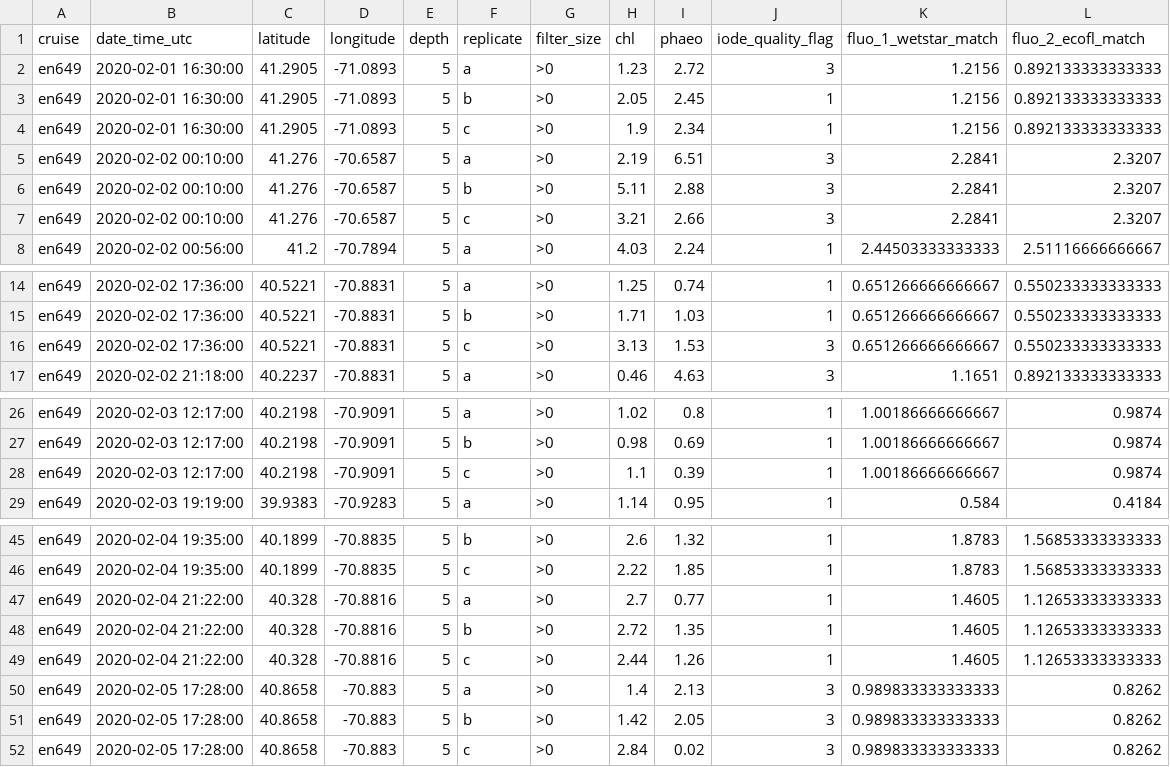
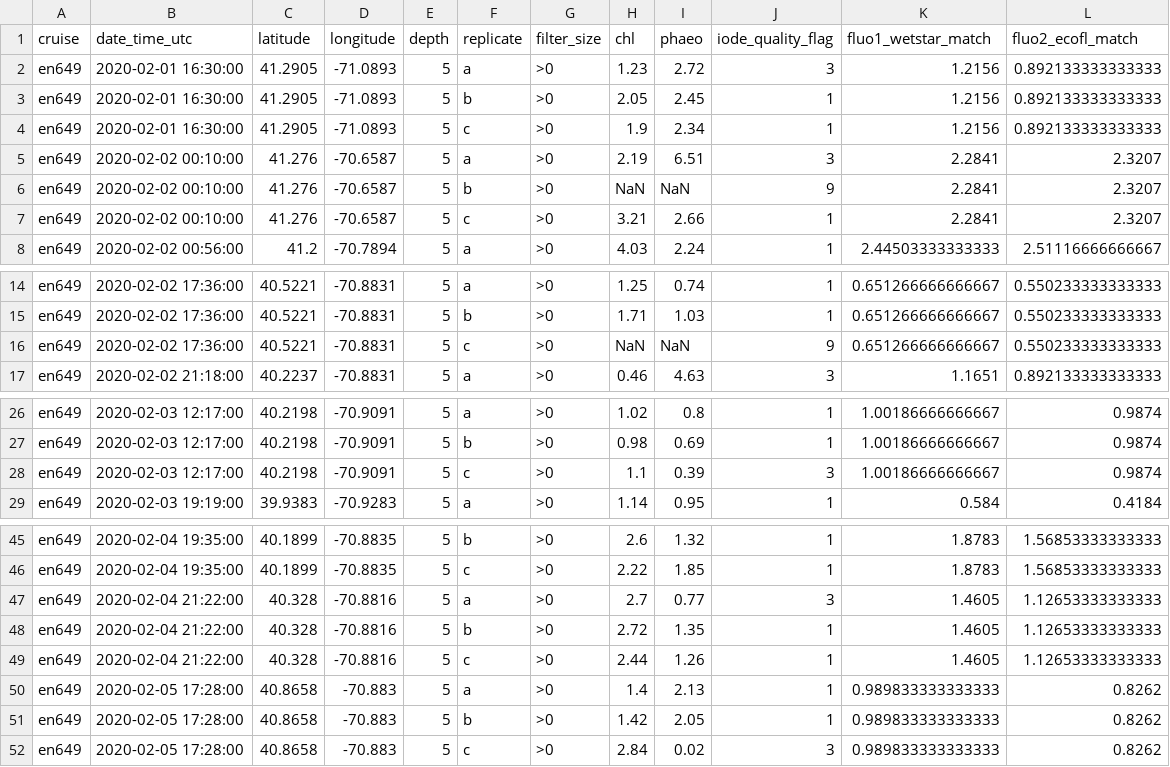
Before and after one commit to amandaherbst/nes-lter-chla-post-calibration, a CSV file: uw_discrete_cont_match/en649_uw_discrete_cont_match.csv, drawn as a sheet; only a part is shown, gaps mark what is left out.

```diff
--- a/uw_discrete_cont_match/en649_uw_discrete_cont_match.csv
+++ b/uw_discrete_cont_match/en649_uw_discrete_cont_match.csv
@@ -1,2 +1,2 @@
-cruise,date_time_utc,latitude,longitude,depth,replicate,filter_size,chl,phaeo,iode_quality_flag,fluo_1_wetstar_match,fluo_2_ecofl_match
+cruise,date_time_utc,latitude,longitude,depth,replicate,filter_size,chl,phaeo,iode_quality_flag,fluo1_wetstar_match,fluo2_ecofl_match
 en649,2020-02-01 16:30:00,41.2905,-71.0893,5,a,>0,1.23,2.72,3,1.2156,0.892133333333333
@@ -5,4 +5,4 @@ en649,2020-02-01 16:30:00,41.2905,-71.0893,5,c,>0,1.9,2.34,1,1.2156,0.8921333333
 en649,2020-02-02 00:10:00,41.276,-70.6587,5,a,>0,2.19,6.51,3,2.2841,2.3207
-en649,2020-02-02 00:10:00,41.276,-70.6587,5,b,>0,5.11,2.88,3,2.2841,2.3207
-en649,2020-02-02 00:10:00,41.276,-70.6587,5,c,>0,3.21,2.66,3,2.2841,2.3207
+en649,2020-02-02 00:10:00,41.276,-70.6587,5,b,>0,NaN,NaN,9,2.2841,2.3207
+en649,2020-02-02 00:10:00,41.276,-70.6587,5,c,>0,3.21,2.66,1,2.2841,2.3207
 en649,2020-02-02 00:56:00,41.2,-70.7894,5,a,>0,4.03,2.24,1,2.44503333333333,2.51116666666667
@@ -15,3 +15,3 @@ en649,2020-02-02 17:36:00,40.5221,-70.8831,5,a,>0,1.25,0.74,1,0.651266666666667,
 en649,2020-02-02 17:36:00,40.5221,-70.8831,5,b,>0,1.71,1.03,1,0.651266666666667,0.550233333333333
-en649,2020-02-02 17:36:00,40.5221,-70.8831,5,c,>0,3.13,1.53,3,0.651266666666667,0.550233333333333
+en649,2020-02-02 17:36:00,40.5221,-70.8831,5,c,>0,NaN,NaN,9,0.651266666666667,0.550233333333333
 en649,2020-02-02 21:18:00,40.2237,-70.8831,5,a,>0,0.46,4.63,3,1.1651,0.892133333333333
@@ -27,3 +27,3 @@ en649,2020-02-03 12:17:00,40.2198,-70.9091,5,a,>0,1.02,0.8,1,1.00186666666667,0.
 en649,2020-02-03 12:17:00,40.2198,-70.9091,5,b,>0,0.98,0.69,1,1.00186666666667,0.9874
-en649,2020-02-03 12:17:00,40.2198,-70.9091,5,c,>0,1.1,0.39,1,1.00186666666667,0.9874
+en649,2020-02-03 12:17:00,40.2198,-70.9091,5,c,>0,1.1,0.39,3,1.00186666666667,0.9874
 en649,2020-02-03 19:19:00,39.9383,-70.9283,5,a,>0,1.14,0.95,1,0.584,0.4184
@@ -46,7 +46,7 @@ en649,2020-02-04 19:35:00,40.1899,-70.8835,5,b,>0,2.6,1.32,1,1.8783,1.5685333333
 en649,2020-02-04 19:35:00,40.1899,-70.8835,5,c,>0,2.22,1.85,1,1.8783,1.56853333333333
-en649,2020-02-04 21:22:00,40.328,-70.8816,5,a,>0,2.7,0.77,1,1.4605,1.12653333333333
+en649,2020-02-04 21:22:00,40.328,-70.8816,5,a,>0,2.7,0.77,3,1.4605,1.12653333333333
 en649,2020-02-04 21:22:00,40.328,-70.8816,5,b,>0,2.72,1.35,1,1.4605,1.12653333333333
 en649,2020-02-04 21:22:00,40.328,-70.8816,5,c,>0,2.44,1.26,1,1.4605,1.12653333333333
-en649,2020-02-05 17:28:00,40.8658,-70.883,5,a,>0,1.4,2.13,3,0.989833333333333,0.8262
-en649,2020-02-05 17:28:00,40.8658,-70.883,5,b,>0,1.42,2.05,3,0.989833333333333,0.8262
+en649,2020-02-05 17:28:00,40.8658,-70.883,5,a,>0,1.4,2.13,1,0.989833333333333,0.8262
+en649,2020-02-05 17:28:00,40.8658,-70.883,5,b,>0,1.42,2.05,1,0.989833333333333,0.8262
 en649,2020-02-05 17:28:00,40.8658,-70.883,5,c,>0,2.84,0.02,3,0.989833333333333,0.8262
```
Also changed, not shown: uw_discrete_cont_match/en644_uw_discrete_cont_match.csv, uw_discrete_cont_match/en655_uw_discrete_cont_match.csv, 3 other files.
